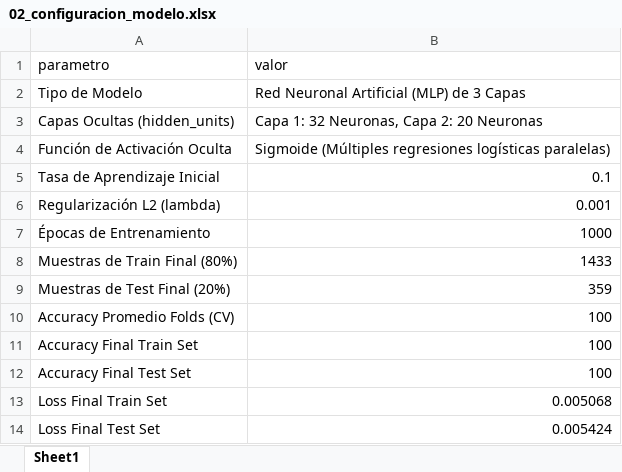
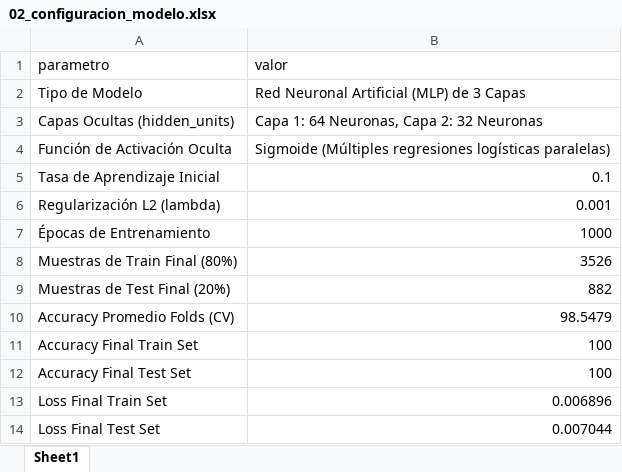
Before and after one commit to Josu-F1/RED_NEURONAL_COMPLETO, an Excel workbook: fact_evaluacion_proveedores/outputs/02_configuracion_modelo.xlsx, sheet Sheet1, drawn as a sheet; values as stored, in another font and other column widths than the file's, no borders; the diff names each change by its address in the sheet, - before the commit and + after, or states it on an @@ line.

```diff
--- a/fact_evaluacion_proveedores/outputs/02_configuracion_modelo.xlsx (sheet Sheet1)
+++ b/fact_evaluacion_proveedores/outputs/02_configuracion_modelo.xlsx (sheet Sheet1)
-B3 (valor): Capa 1: 32 Neuronas, Capa 2: 20 Neuronas
+B3 (valor): Capa 1: 64 Neuronas, Capa 2: 32 Neuronas
-B8 (valor): 1433
+B8 (valor): 3526
-B9 (valor): 359
+B9 (valor): 882
-B10 (valor): 100
+B10 (valor): 98.5479
-B13 (valor): 0.005068
+B13 (valor): 0.006896
-B14 (valor): 0.005424
+B14 (valor): 0.007044
```
Also changed, not shown: fact_evaluacion_proveedores/outputs/03_predicciones_train.xlsx, fact_evaluacion_proveedores/outputs/04_predicciones_val.xlsx, 14 other files.
